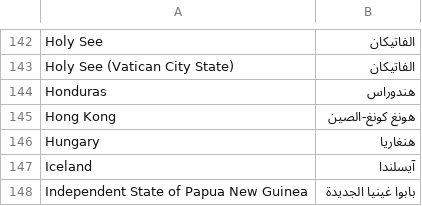
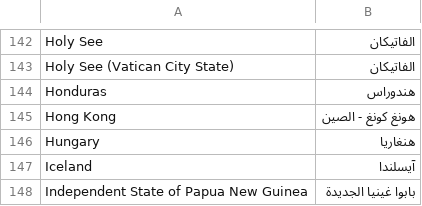
Before and after one commit to Ayham-shmsan/Archive-System, a CSV file: archive/translations/ar.csv, drawn as a sheet; only a part is shown, gaps mark what is left out.

```diff
--- a/archive/translations/ar.csv
+++ b/archive/translations/ar.csv
@@ -144,3 +144,3 @@ Holy See (Vatican City State),الفاتيكان
 Honduras,هندوراس
-Hong Kong,هونغ كونغ-الصين
+Hong Kong,هونغ كونغ - الصين
 Hungary,هنغاريا
```
Also changed, not shown: 6 other files.
